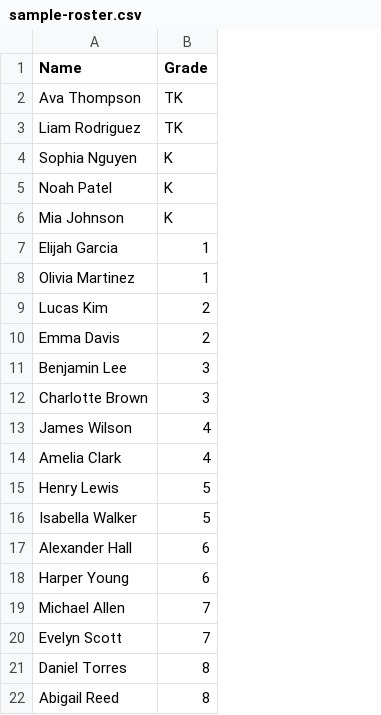
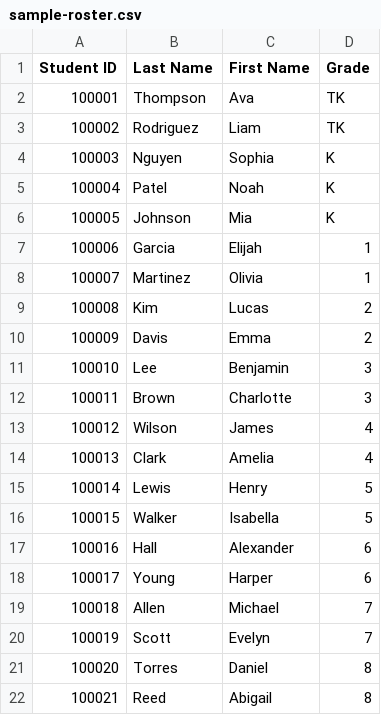
Before and after one commit to soar-charter-academy/SOAR-Monday-Attendance, a CSV file: sample-roster.csv, drawn as a sheet; removed rows and columns are numbered as before the commit, all else as after; the diff names each change by its address in the sheet, - before the commit and + after, or states it on an @@ line.

Commit message:
Add Supabase backend for live multi-device sync (#1)
Replaces localStorage-only roster/check-in storage with a Supabase (Postgres + Realtime) backend: students/checkins/room_teachers tables with RLS policies, live realtime sync across every device, drag-and-drop room moves, auto-update-reload, Aeries live sync (optional, off by default), and a 4-field roster model (Student ID, Last Name, First Name, Grade).

```diff
--- a/sample-roster.csv
+++ b/sample-roster.csv
-column A (Name), rows 2-22: Ava Thompson | Liam Rodriguez | Sophia Nguyen | Noah Patel | Mia Johnson | Elijah Garcia | Olivia Martinez | Lucas Kim | Emma Davis | Benjamin Lee | Charlotte Brown | James Wilson | Amelia Clark | Henry Lewis | Isabella Walker | Alexander Hall | Harper Young | Michael Allen | Evelyn Scott | Daniel Torres | Abigail Reed
+column A (Student ID), rows 2-22: 100001 | 100002 | 100003 | 100004 | 100005 | 100006 | 100007 | 100008 | 100009 | 100010 | 100011 | 100012 | 100013 | 100014 | 100015 | 100016 | 100017 | 100018 | 100019 | 100020 | 100021
+column B (Last Name), rows 2-22: Thompson | Rodriguez | Nguyen | Patel | Johnson | Garcia | Martinez | Kim | Davis | Lee | Brown | Wilson | Clark | Lewis | Walker | Hall | Young | Allen | Scott | Torres | Reed
+column C (First Name), rows 2-22: Ava | Liam | Sophia | Noah | Mia | Elijah | Olivia | Lucas | Emma | Benjamin | Charlotte | James | Amelia | Henry | Isabella | Alexander | Harper | Michael | Evelyn | Daniel | Abigail
```
Also changed, not shown: 7 other files.
